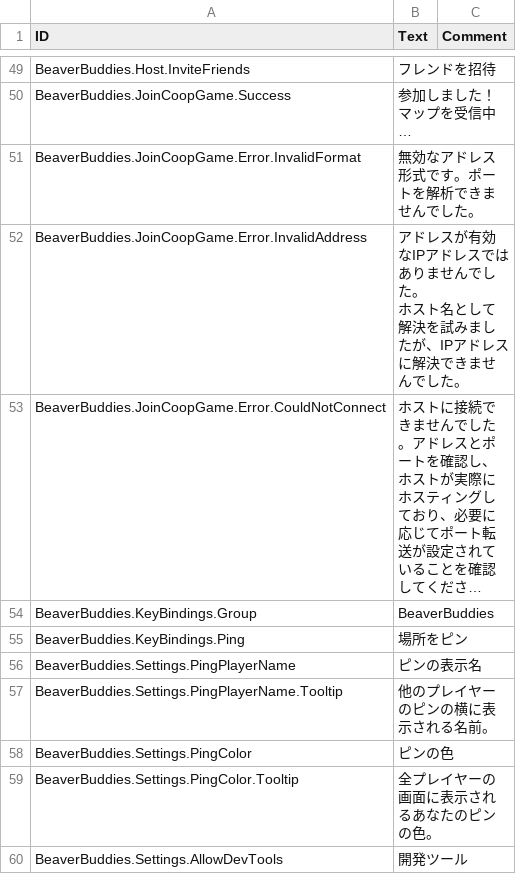
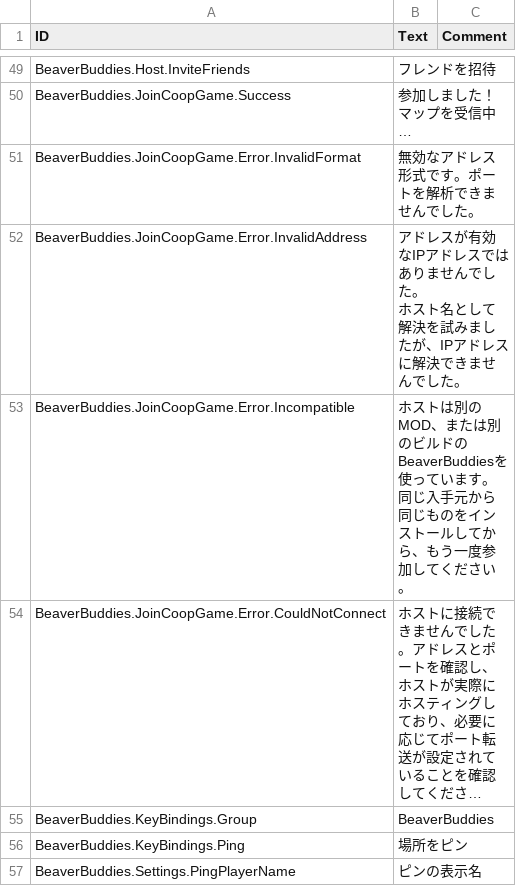
Before and after one commit to Allenator/BeaverBuddies-CoOp-PvP-Edition, a CSV file: BeaverBuddies/Localizations/jaJP_BeaverBuddie.csv, drawn as a sheet; only a part is shown, gaps mark what is left out; the shorter side is filled out with more unchanged rows; long unchanged cells end in …; the diff names each change by its address in the sheet, - before the commit and + after, or states it on an @@ line.

```diff
--- a/BeaverBuddies/Localizations/jaJP_BeaverBuddie.csv
+++ b/BeaverBuddies/Localizations/jaJP_BeaverBuddie.csv
+row 53: BeaverBuddies.JoinCoopGame.Error.Incompatible | ホストは別のMOD、または別のビルドのBeaverBuddiesを使っています。同じ入手元から同じものをインストールしてから、もう一度参加してください。
```
Also changed, not shown: BeaverBuddies/Localizations/frFR_BeaverBuddie.csv, BeaverBuddies/Localizations/koKR_BeaverBuddie.csv, 11 other files.
